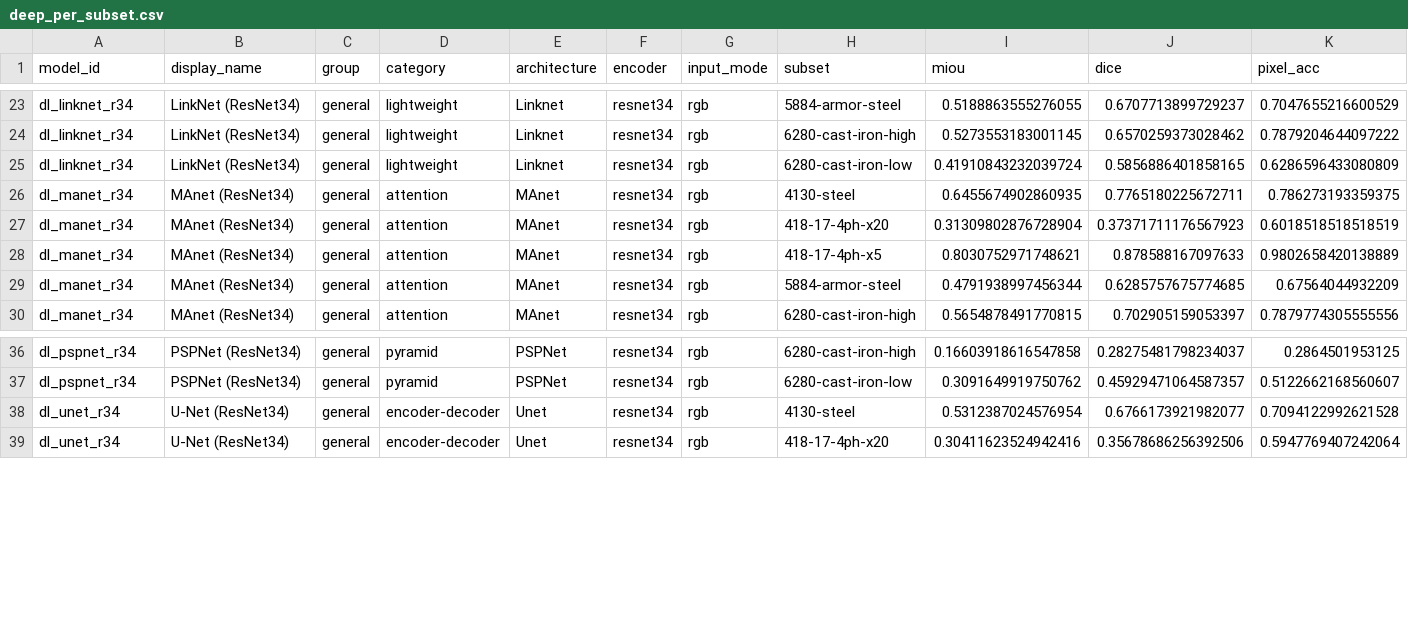
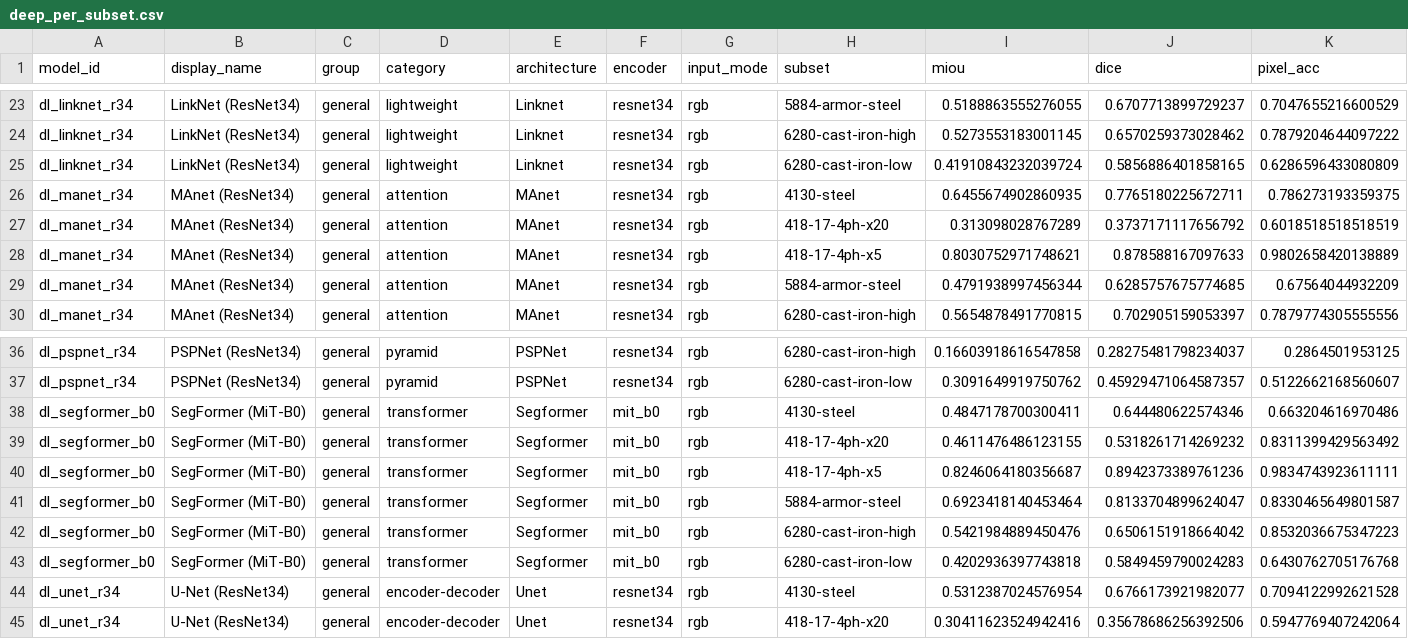
Before and after one commit to scientific-computing-user/amam-benchmark-site, a CSV file: repro/results/deep_survey/deep_per_subset.csv, drawn as a sheet; only a part is shown, gaps mark what is left out.

Commit message:
repro(nosplit): run deep dl_segformer_b0 on 128 pairs

```diff
--- a/repro/results/deep_survey/deep_per_subset.csv
+++ b/repro/results/deep_survey/deep_per_subset.csv
@@ -26,3 +26,3 @@ dl_linknet_r34,LinkNet (ResNet34),general,lightweight,Linknet,resnet34,rgb,6280-
 dl_manet_r34,MAnet (ResNet34),general,attention,MAnet,resnet34,rgb,4130-steel,0.6455674902860935,0.7765180225672711,0.786273193359375
-dl_manet_r34,MAnet (ResNet34),general,attention,MAnet,resnet34,rgb,418-17-4ph-x20,0.31309802876728904,0.37371711176567923,0.6018518518518519
+dl_manet_r34,MAnet (ResNet34),general,attention,MAnet,resnet34,rgb,418-17-4ph-x20,0.313098028767289,0.3737171117656792,0.6018518518518519
 dl_manet_r34,MAnet (ResNet34),general,attention,MAnet,resnet34,rgb,418-17-4ph-x5,0.8030752971748621,0.878588167097633,0.9802658420138889
@@ -37,2 +37,8 @@ dl_pspnet_r34,PSPNet (ResNet34),general,pyramid,PSPNet,resnet34,rgb,6280-cast-ir
 dl_pspnet_r34,PSPNet (ResNet34),general,pyramid,PSPNet,resnet34,rgb,6280-cast-iron-low,0.3091649919750762,0.45929471064587357,0.5122662168560607
+dl_segformer_b0,SegFormer (MiT-B0),general,transformer,Segformer,mit_b0,rgb,4130-steel,0.4847178700300411,0.644480622574346,0.663204616970486
+dl_segformer_b0,SegFormer (MiT-B0),general,transformer,Segformer,mit_b0,rgb,418-17-4ph-x20,0.4611476486123155,0.5318261714269232,0.8311399429563492
+dl_segformer_b0,SegFormer (MiT-B0),general,transformer,Segformer,mit_b0,rgb,418-17-4ph-x5,0.8246064180356687,0.8942373389761236,0.9834743923611111
+dl_segformer_b0,SegFormer (MiT-B0),general,transformer,Segformer,mit_b0,rgb,5884-armor-steel,0.6923418140453464,0.8133704899624047,0.8330465649801587
+dl_segformer_b0,SegFormer (MiT-B0),general,transformer,Segformer,mit_b0,rgb,6280-cast-iron-high,0.5421984889450476,0.6506151918664042,0.8532036675347223
+dl_segformer_b0,SegFormer (MiT-B0),general,transformer,Segformer,mit_b0,rgb,6280-cast-iron-low,0.4202936397743818,0.5849459790024283,0.6430762705176768
 dl_unet_r34,U-Net (ResNet34),general,encoder-decoder,Unet,resnet34,rgb,4130-steel,0.5312387024576954,0.6766173921982077,0.7094122992621528
```
Also changed, not shown: repro/results/deep_survey/deep_general_summary.csv, repro/results/deep_survey/deep_macro_over_subsets.csv, 4 other files.
